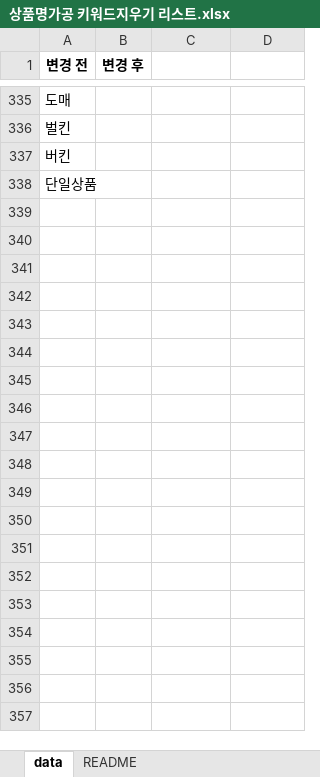
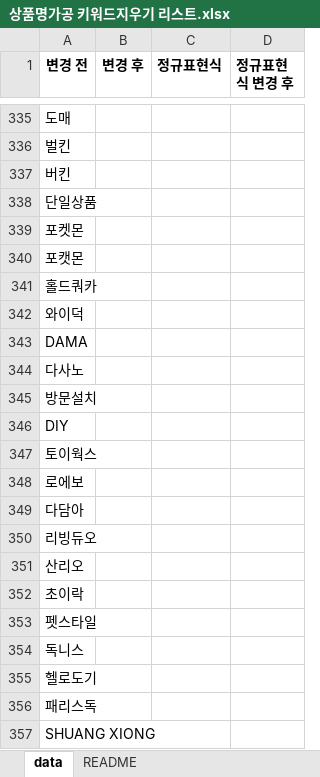
Before and after one commit to zhdhfhd33/productNameModifier, an Excel workbook: main/resources/상품명가공 키워드지우기 리스트.xlsx, sheet data, drawn as a sheet; only a part is shown, gaps mark what is left out; values as stored, in another font and other column widths than the file's, no borders; the diff covers the shown part only; the diff names each change by its address in the sheet, - before the commit and + after, or states it on an @@ line.

Commit message:
키워드 삭제시 정규표현식도 활용할 수 있게 필터 추가.

```diff
--- a/main/resources/상품명가공 키워드지우기 리스트.xlsx (sheet data)
+++ b/main/resources/상품명가공 키워드지우기 리스트.xlsx (sheet data)
-C1: (empty)
+C1: 정규표현식
-D1: (empty)
+D1: 정규표현식 변경 후
+row 339: 포켓몬
+row 340: 포캣몬
+row 341: 홀드쿼카
+row 342: 와이덕
+row 343: DAMA
+row 344: 다사노
+row 345: 방문설치
+row 346: DIY
+row 347: 토이웍스
+row 348: 로에보
+row 349: 다담아
+row 350: 리빙듀오
+row 351: 산리오
+row 352: 초이락
+row 353: 펫스타일
+row 354: 독니스
+row 355: 헬로도기
+row 356: 패리스독
+row 357: SHUANG XIONG
```
Also changed, not shown: 95 added rows and 15 edited cells elsewhere in this sheet, 18 other files.
